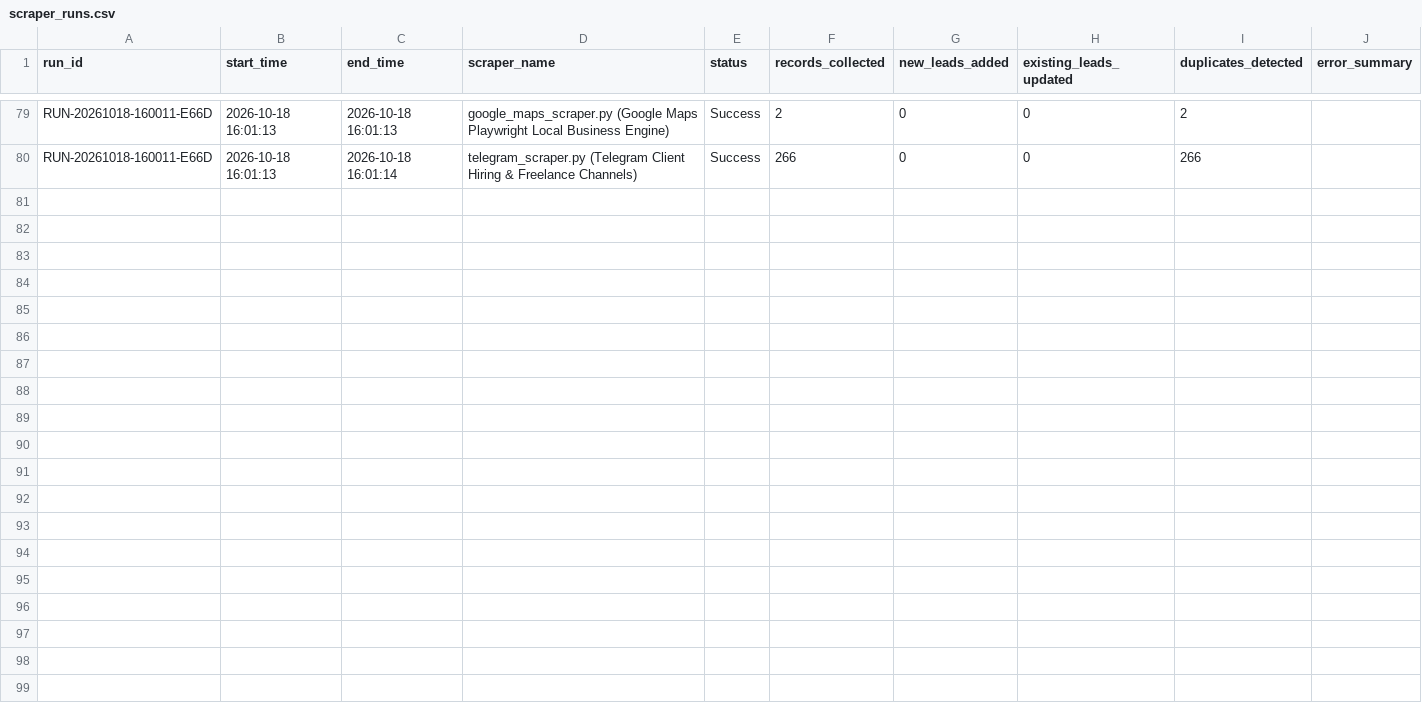
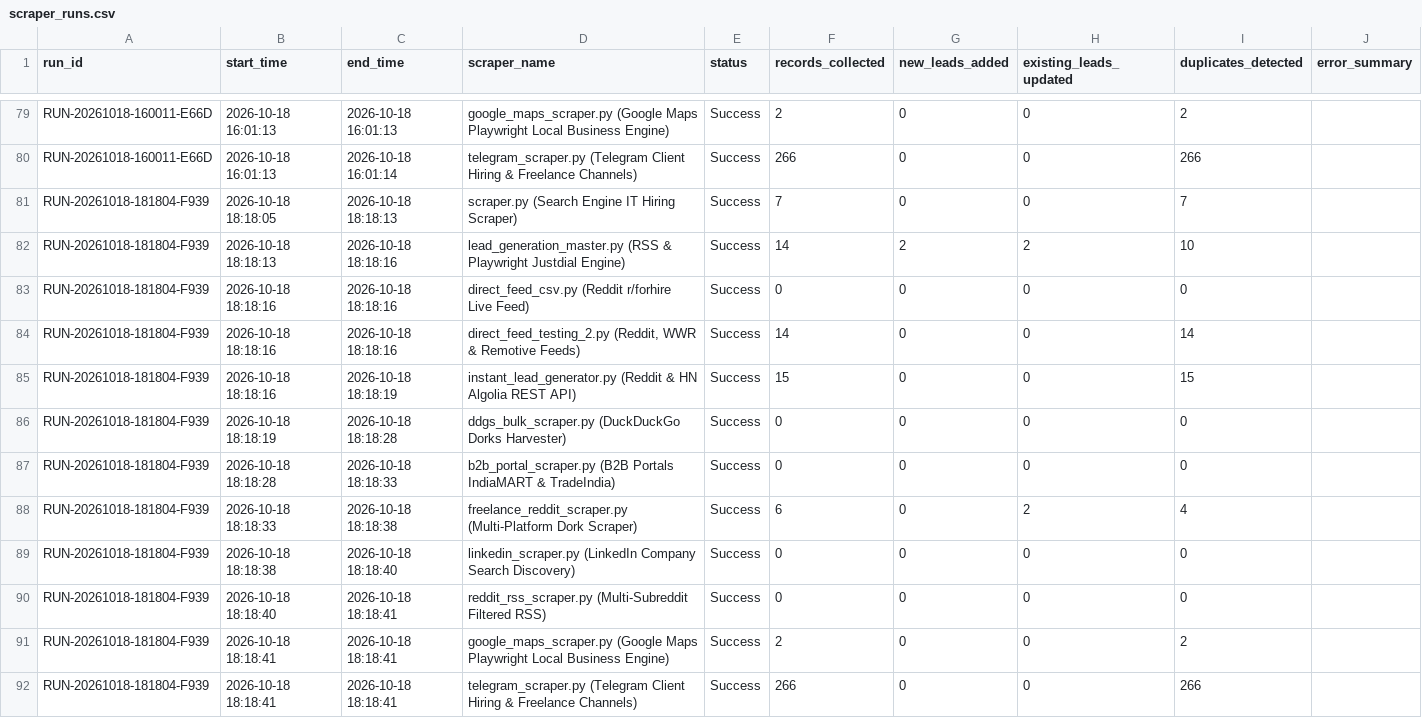
Before and after one commit to yashvi19031998-lgtm/mini-ecommerce-interview-practical, a CSV file: test-demo/logs/scraper_runs.csv, drawn as a sheet; only a part is shown, gaps mark what is left out; the diff names each change by its address in the sheet, - before the commit and + after, or states it on an @@ line.

```diff
--- a/test-demo/logs/scraper_runs.csv
+++ b/test-demo/logs/scraper_runs.csv
+row 81: RUN-20261018-181804-F939 | 2026-10-18 18:18:05 | 2026-10-18 18:18:13 | scraper.py (Search Engine IT Hiring Scraper) | Success | 7 | 0 | 0 | 7
+row 82: RUN-20261018-181804-F939 | 2026-10-18 18:18:13 | 2026-10-18 18:18:16 | lead_generation_master.py (RSS & Playwright Justdial Engine) | Success | 14 | 2 | 2 | 10
+row 83: RUN-20261018-181804-F939 | 2026-10-18 18:18:16 | 2026-10-18 18:18:16 | direct_feed_csv.py (Reddit r/forhire Live Feed) | Success | 0 | 0 | 0 | 0
+row 84: RUN-20261018-181804-F939 | 2026-10-18 18:18:16 | 2026-10-18 18:18:16 | direct_feed_testing_2.py (Reddit, WWR & Remotive Feeds) | Success | 14 | 0 | 0 | 14
+row 85: RUN-20261018-181804-F939 | 2026-10-18 18:18:16 | 2026-10-18 18:18:19 | instant_lead_generator.py (Reddit & HN Algolia REST API) | Success | 15 | 0 | 0 | 15
+row 86: RUN-20261018-181804-F939 | 2026-10-18 18:18:19 | 2026-10-18 18:18:28 | ddgs_bulk_scraper.py (DuckDuckGo Dorks Harvester) | Success | 0 | 0 | 0 | 0
+row 87: RUN-20261018-181804-F939 | 2026-10-18 18:18:28 | 2026-10-18 18:18:33 | b2b_portal_scraper.py (B2B Portals IndiaMART & TradeIndia) | Success | 0 | 0 | 0 | 0
+row 88: RUN-20261018-181804-F939 | 2026-10-18 18:18:33 | 2026-10-18 18:18:38 | freelance_reddit_scraper.py (Multi-Platform Dork Scraper) | Success | 6 | 0 | 2 | 4
+row 89: RUN-20261018-181804-F939 | 2026-10-18 18:18:38 | 2026-10-18 18:18:40 | linkedin_scraper.py (LinkedIn Company Search Discovery) | Success | 0 | 0 | 0 | 0
+row 90: RUN-20261018-181804-F939 | 2026-10-18 18:18:40 | 2026-10-18 18:18:41 | reddit_rss_scraper.py (Multi-Subreddit Filtered RSS) | Success | 0 | 0 | 0 | 0
+row 91: RUN-20261018-181804-F939 | 2026-10-18 18:18:41 | 2026-10-18 18:18:41 | google_maps_scraper.py (Google Maps Playwright Local Business Engine) | Success | 2 | 0 | 0 | 2
+row 92: RUN-20261018-181804-F939 | 2026-10-18 18:18:41 | 2026-10-18 18:18:41 | telegram_scraper.py (Telegram Client Hiring & Freelance Channels) | Success | 266 | 0 | 0 | 266
```
Also changed, not shown: test-demo/all_leads_master.csv, 1 other file.
